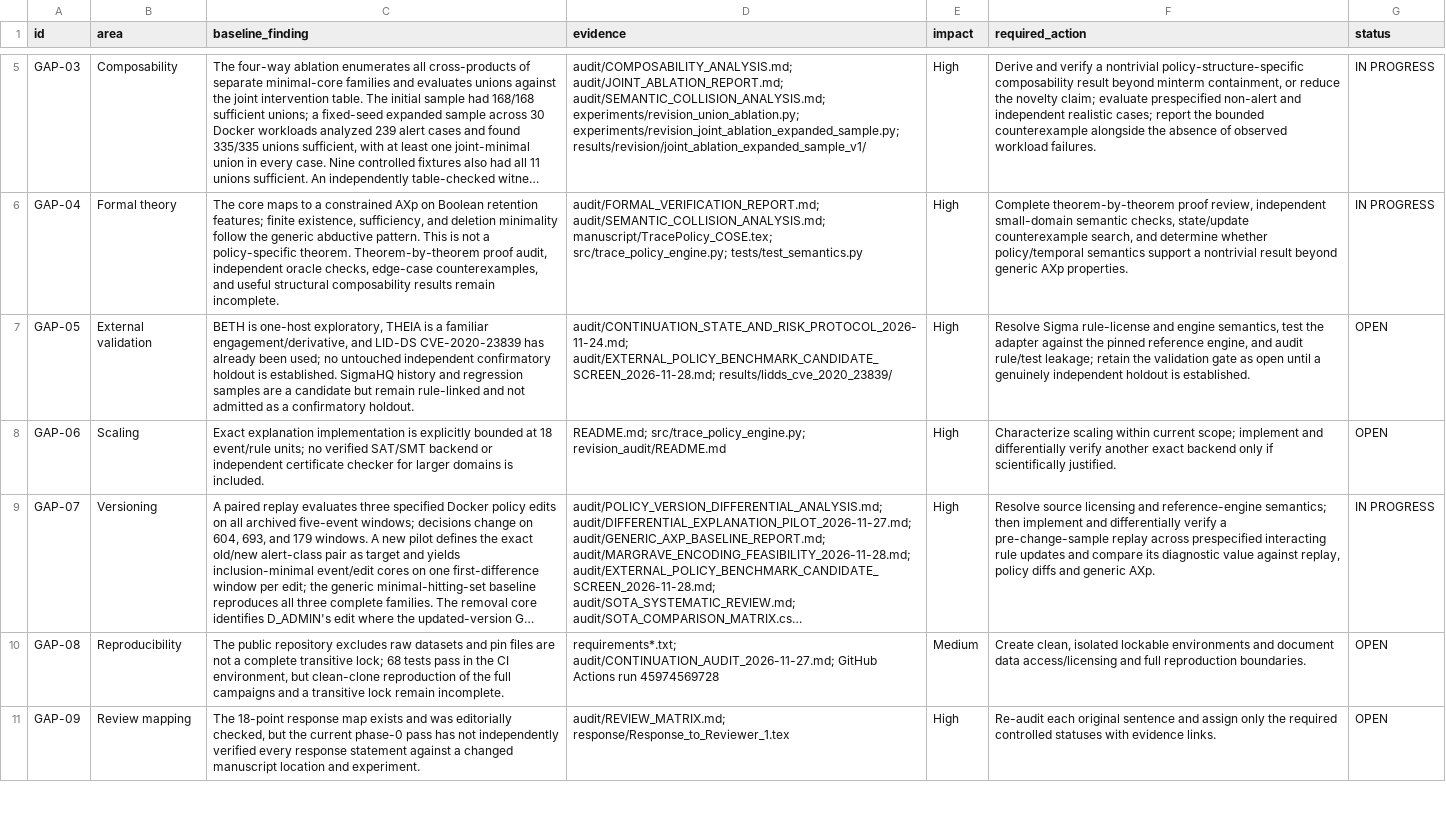
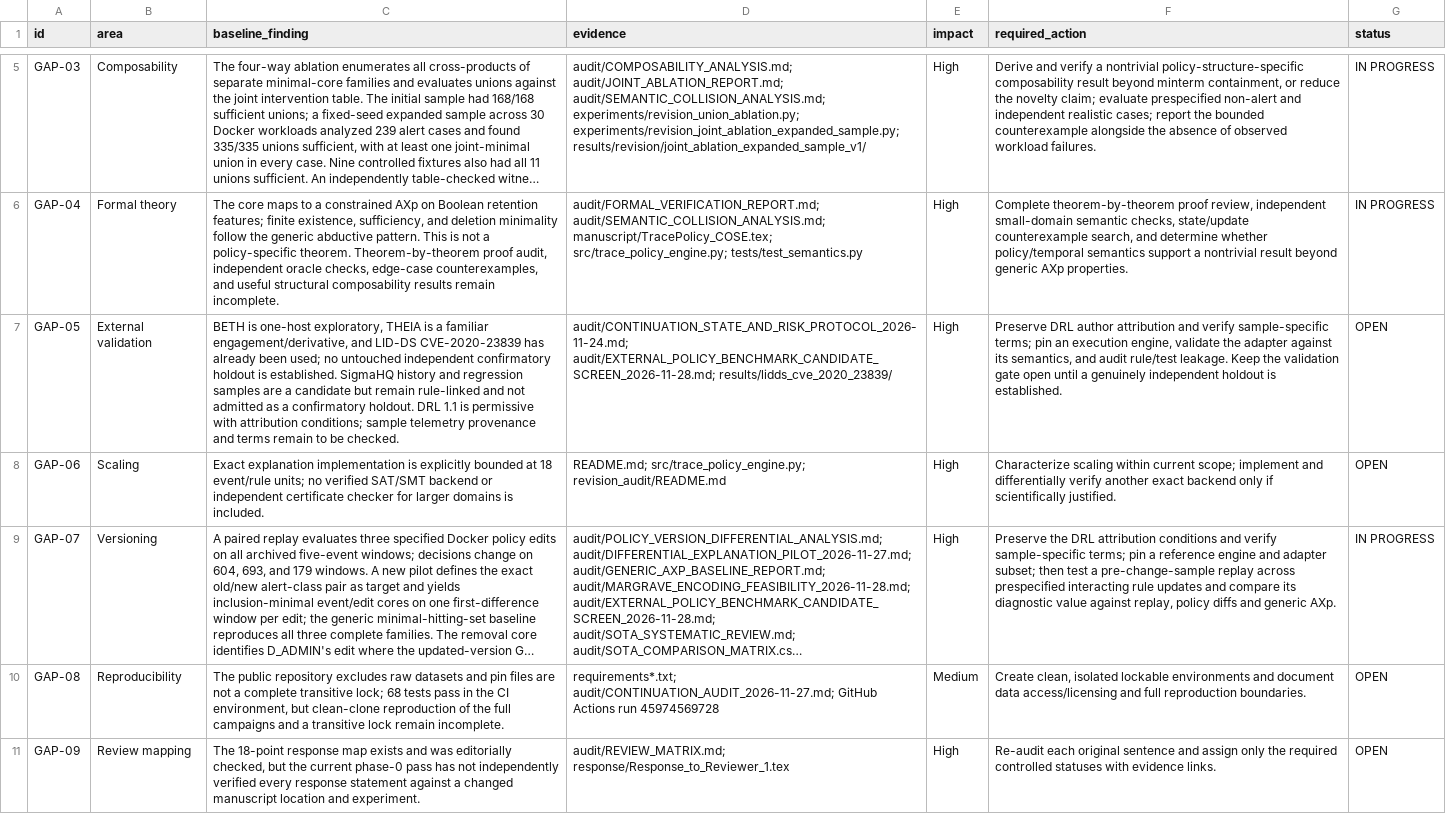
Before and after one commit to EkodeckStephane/TracePolicy, a CSV file: audit/SCIENTIFIC_GAP_REGISTER.csv, drawn as a sheet; only a part is shown, gaps mark what is left out; long unchanged cells end in …; the diff names each change by its address in the sheet, - before the commit and + after, or states it on an @@ line.

Commit message:
Clarify Sigma rule attribution and sample provenance

```diff
--- a/audit/SCIENTIFIC_GAP_REGISTER.csv
+++ b/audit/SCIENTIFIC_GAP_REGISTER.csv
-C7 (baseline_finding): …confirmatory holdout.
+C7 (baseline_finding): …confirmatory holdout. DRL 1.1 is permissive with attribution conditions; sample telemetry provenance and terms remain to be checked.
-F7 (required_action): Resolve Sigma rule-license and engine semantics, test the adapter against the pinned reference engine, and audit rule/test leakage; retain the validation gate as open until…
+F7 (required_action): Preserve DRL author attribution and verify sample-specific terms; pin an execution engine, validate the adapter against its semantics, and audit rule/test leakage. Keep the validation gate open until…
-F9 (required_action): Resolve source licensing and reference-engine semantics; then implement and differentially verify a pre-change-sample…
+F9 (required_action): Preserve the DRL attribution conditions and verify sample-specific terms; pin a reference engine and adapter subset; then test a pre-change-sample…
```
Also changed, not shown: 2 other files.
